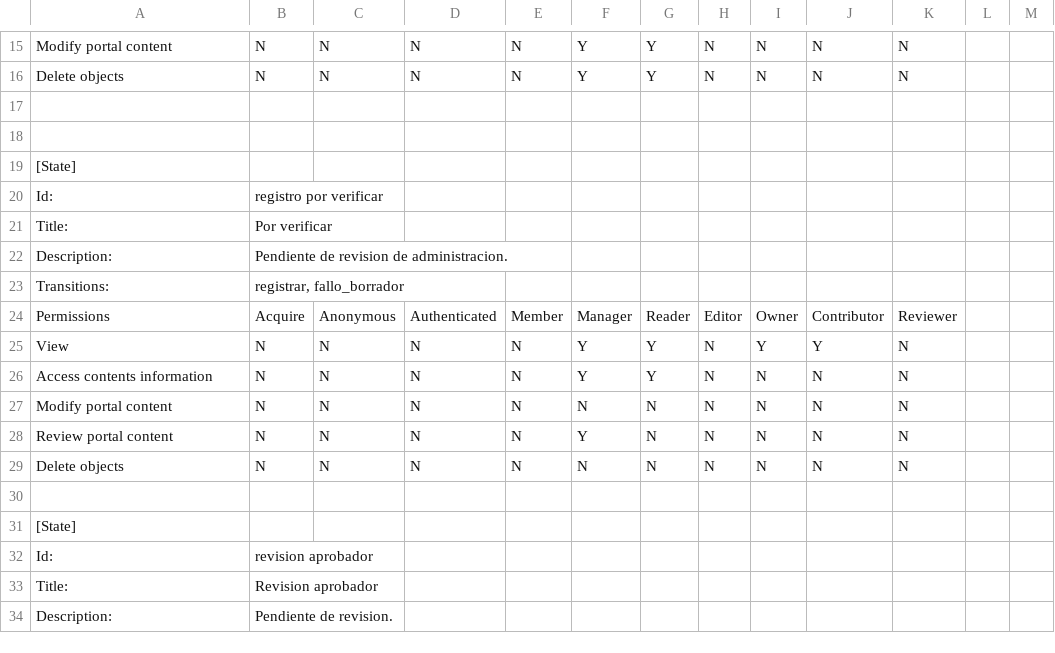
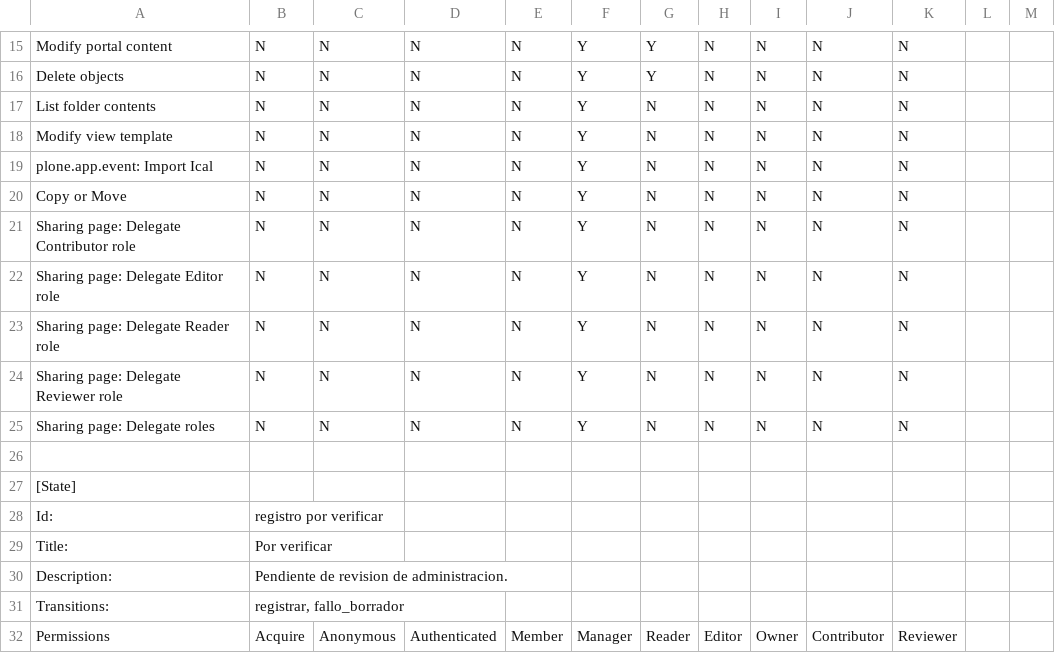
Before and after one commit to cfe-calificados/viaticos.viajesOG, a CSV file: src/viaticos/viajes/profiles/default/workflow_csv/viaje_workflow.csv, drawn as a sheet; only a part is shown, gaps mark what is left out; the shorter side is filled out with more unchanged rows.

Commit message:
Si truena volver al commit anterior.

```diff
--- a/src/viaticos/viajes/profiles/default/workflow_csv/viaje_workflow.csv
+++ b/src/viaticos/viajes/profiles/default/workflow_csv/viaje_workflow.csv
@@ -16,3 +16,11 @@ Modify portal content,		N,	 N,	    N,	 	   N,	   Y,	    Y,	   N,	   N,	   N,		N
 Delete objects,    		N,	 N,	    N,	 	   N,	   Y,	    Y,	   N,	   N,	   N,		N
-
+"List folder contents",		N,	 N,	    N,		   N,	   Y,	    N,	   N,	   N,	   N,		N	
+"Modify view template",		N,	 N,	    N,		   N,	   Y,	    N,	   N,	   N,	   N,		N	
+"plone.app.event: Import Ical", N,	 N,	    N,		   N,	   Y,	    N,	   N,	   N,	   N,		N	
+"Copy or Move",	  	 	N,	 N,	    N,		   N,	   Y,	    N,	   N,	   N,	   N,		N	
+"Sharing page: Delegate Contributor role", N,	 N,	    N,		   N,	   Y,	    N,	   N,	   N,	   N,		N	
+"Sharing page: Delegate Editor role", N,	 N,	    N,		   N,	   Y,	    N,	   N,	   N,	   N,		N	   	
+"Sharing page: Delegate Reader role", N,	 N,	    N,		   N,	   Y,	    N,	   N,	   N,	   N,		N	   	
+"Sharing page: Delegate Reviewer role", N,	 N,	    N,		   N,	   Y,	    N,	   N,	   N,	   N,		N	
+"Sharing page: Delegate roles", N,	 N,	    N,		   N,	   Y,	    N,	   N,	   N,	   N,		N	
 
```
